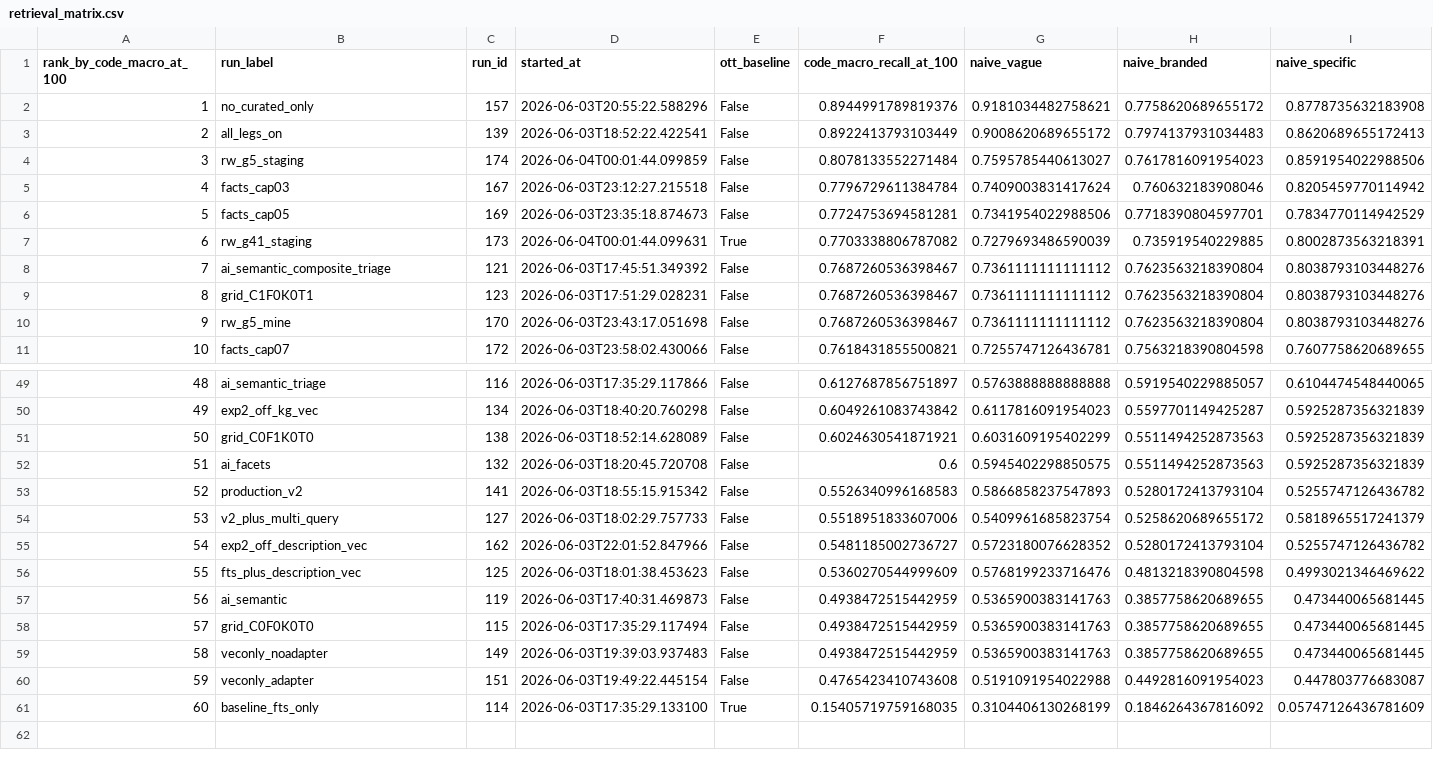
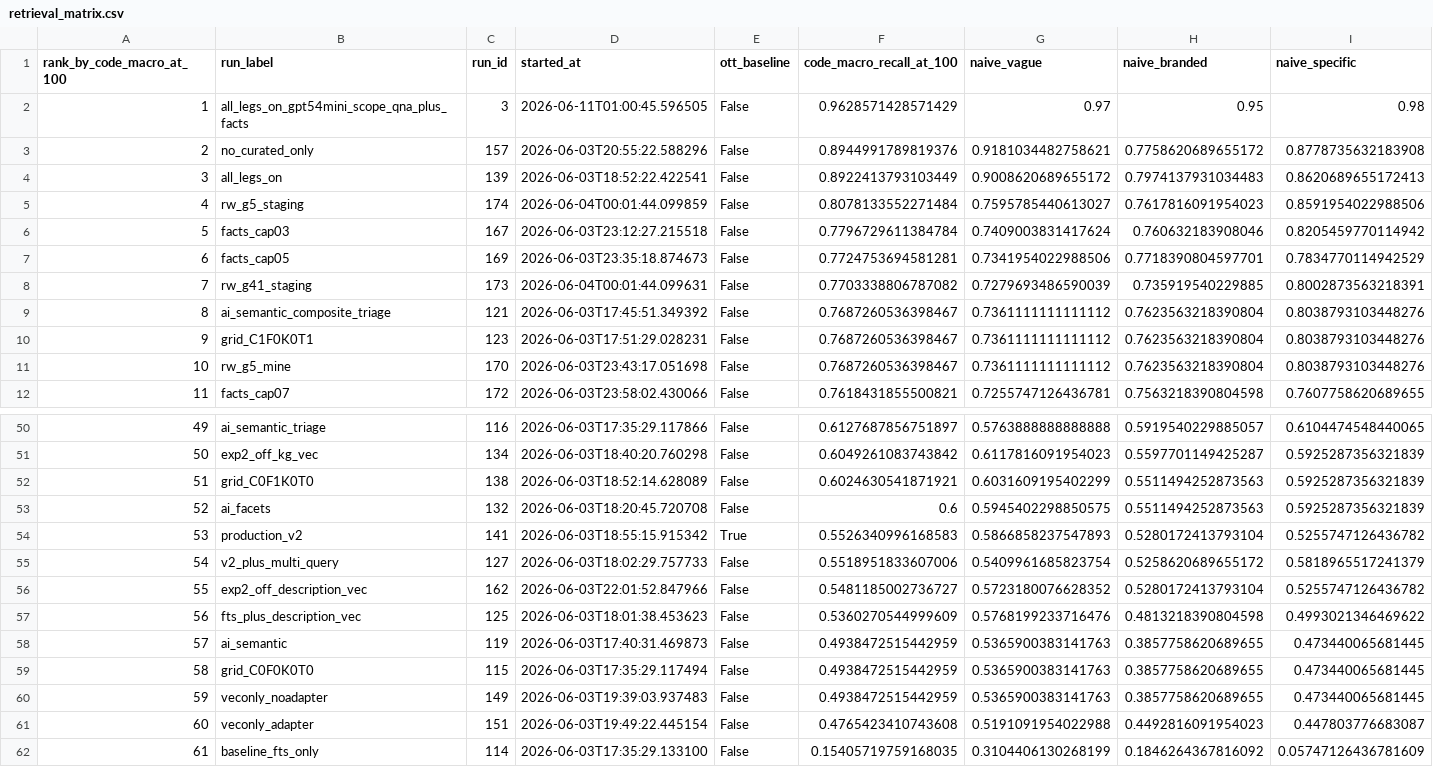
Before and after one commit to trade-tariff/ai-search-evaluation-suite, a CSV file: apps/product/data/matrix/retrieval_matrix.csv, drawn as a sheet; only a part is shown, gaps mark what is left out; addresses are those after the commit; rows hold the shown columns only; the diff names each change by its address in the sheet, - before the commit and + after, or states it on an @@ line.

```diff
--- a/apps/product/data/matrix/retrieval_matrix.csv
+++ b/apps/product/data/matrix/retrieval_matrix.csv
+row 2: 1 | all_legs_on_gpt54mini_scope_qna_plus_facts | 3 | 2026-06-11T01:00:45.596505 | False | 0.9628571428571429 | 0.97 | 0.95 | 0.98
@@ column A (rank_by_code_macro_at_100) renumbered from row 3 down @@
-E8 (ott_baseline): True
+E8 (ott_baseline): False
-E54 (ott_baseline): False
+E54 (ott_baseline): True
-E62 (ott_baseline): True
+E62 (ott_baseline): False
```
Also changed, not shown: 44 other files.
